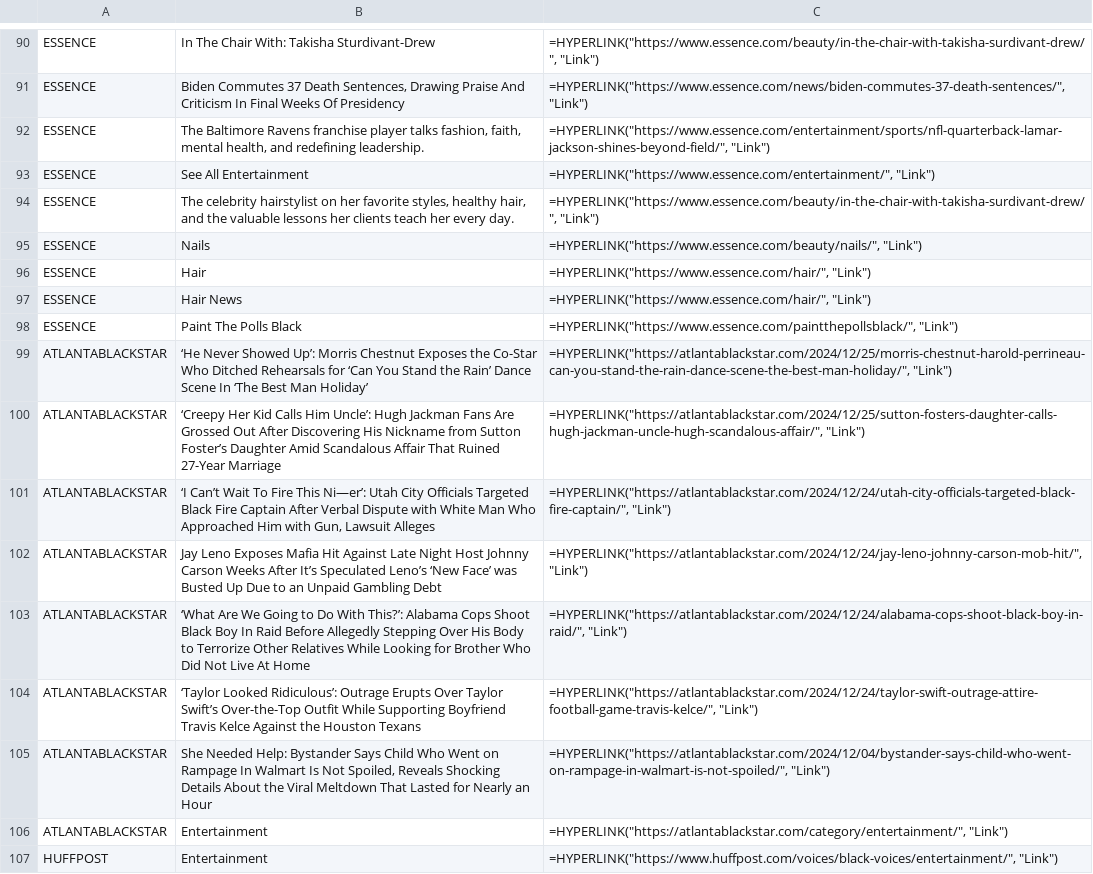
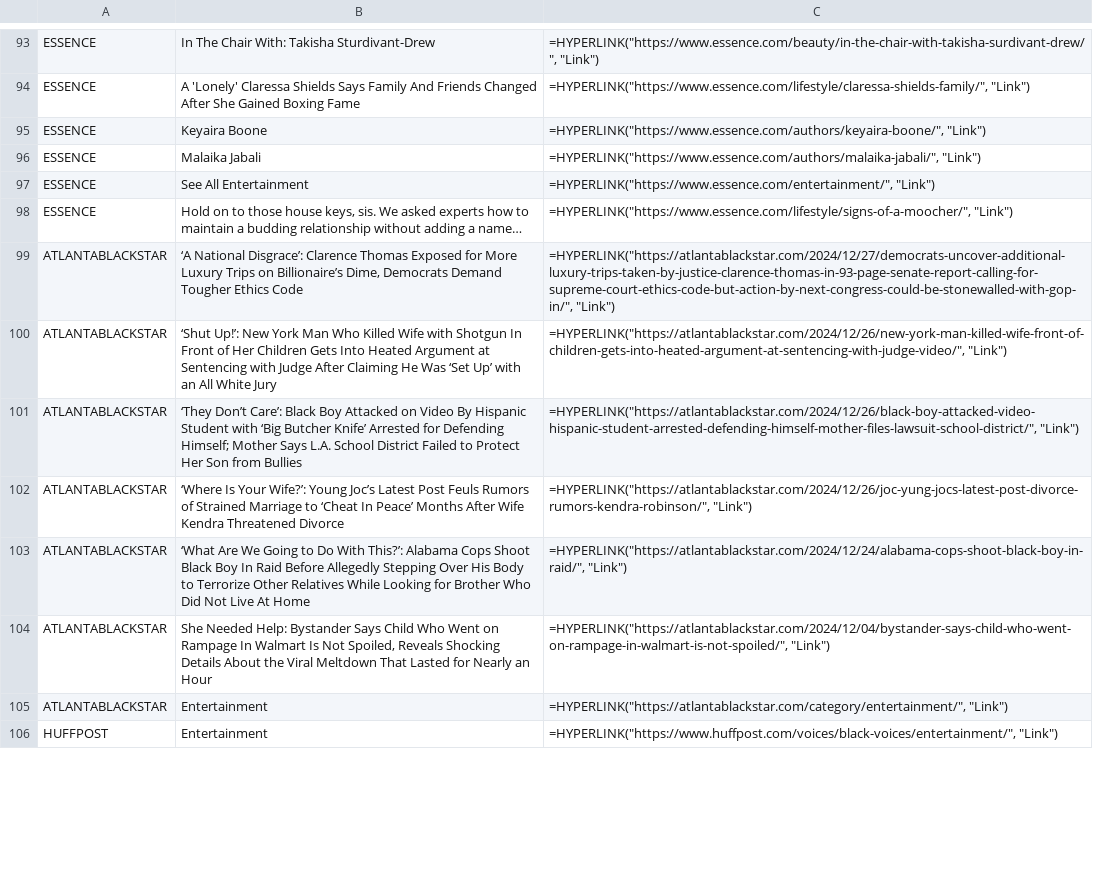
Before and after one commit to digitalscorpyun/news_sentinel, a CSV file: DEC22/articles_2024-12-27_17-03-23.csv (was DEC22/articles_2024-12-25_12-01-45.csv), drawn as a sheet; only a part is shown, gaps mark what is left out; removed rows and columns are numbered as before the commit, all else as after; the diff covers the shown part only; the diff names each change by its address in the sheet, - before the commit and + after, or states it on an @@ line.

```diff
--- a/DEC22/articles_2024-12-25_12-01-45.csv
+++ b/DEC22/articles_2024-12-27_17-03-23.csv
-B94: Biden Commutes 37 Death Sentences, Drawing Praise And Criticism In Final Weeks Of Presidency
+B94: A 'Lonely' Claressa Shields Says Family And Friends Changed After She Gained Boxing Fame
-C94: =HYPERLINK("https://www.essence.com/news/biden-commutes-37-death-sentences/", "Link")
+C94: =HYPERLINK("https://www.essence.com/lifestyle/claressa-shields-family/", "Link")
-row 92: ESSENCE | The Baltimore Ravens franchise player talks fashion, faith, mental health, and redefining leadership. | =HYPERLINK("https://www.essence.com/entertainment/sports/nfl-quarterback-lamar-jackson-shines-beyond-field/", "Link")
+row 95: ESSENCE | Keyaira Boone | =HYPERLINK("https://www.essence.com/authors/keyaira-boone/", "Link")
+row 96: ESSENCE | Malaika Jabali | =HYPERLINK("https://www.essence.com/authors/malaika-jabali/", "Link")
-B98: The celebrity hairstylist on her favorite styles, healthy hair, and the valuable lessons her clients teach her every day.
+B98: Hold on to those house keys, sis. We asked experts how to maintain a budding relationship without adding a name…
-C98: =HYPERLINK("https://www.essence.com/beauty/in-the-chair-with-takisha-surdivant-drew/", "Link")
+C98: =HYPERLINK("https://www.essence.com/lifestyle/signs-of-a-moocher/", "Link")
-row 95: ESSENCE | Nails | =HYPERLINK("https://www.essence.com/beauty/nails/", "Link")
-row 96: ESSENCE | Hair | =HYPERLINK("https://www.essence.com/hair/", "Link")
-row 97: ESSENCE | Hair News | =HYPERLINK("https://www.essence.com/hair/", "Link")
-row 98: ESSENCE | Paint The Polls Black | =HYPERLINK("https://www.essence.com/paintthepollsblack/", "Link")
-B99: ‘He Never Showed Up’: Morris Chestnut Exposes the Co-Star Who Ditched Rehearsals for ‘Can You Stand the Rain’ Dance Scene In ‘The Best Man Holiday’
+B99: ‘A National Disgrace’: Clarence Thomas Exposed for More Luxury Trips on Billionaire’s Dime, Democrats Demand Tougher Ethics Code
-C99: =HYPERLINK("https://atlantablackstar.com/2024/12/25/morris-chestnut-harold-perrineau-can-you-stand-the-rain-dance-scene-the-best-man-holiday/", "Link")
+C99: =HYPERLINK("https://atlantablackstar.com/2024/12/27/democrats-uncover-additional-luxury-trips-taken-by-justice-clarence-thomas-in-93-page-senate-report-calling-for-supreme-court-ethics-code-but-action-by-next-congress-could-be-stonewalled-with-gop-in/", "Link")
-B100: ‘Creepy Her Kid Calls Him Uncle’: Hugh Jackman Fans Are Grossed Out After Discovering His Nickname from Sutton Foster’s Daughter Amid Scandalous Affair That Ruined 27-Year Marriage
+B100: ‘Shut Up!’: New York Man Who Killed Wife with Shotgun In Front of Her Children Gets Into Heated Argument at Sentencing with Judge After Claiming He Was ‘Set Up’ with an All White Jury
-C100: =HYPERLINK("https://atlantablackstar.com/2024/12/25/sutton-fosters-daughter-calls-hugh-jackman-uncle-hugh-scandalous-affair/", "Link")
+C100: =HYPERLINK("https://atlantablackstar.com/2024/12/26/new-york-man-killed-wife-front-of-children-gets-into-heated-argument-at-sentencing-with-judge-video/", "Link")
-B101: ‘I Can’t Wait To Fire This Ni—er’: Utah City Officials Targeted Black Fire Captain After Verbal Dispute with White Man Who Approached Him with Gun, Lawsuit Alleges
+B101: ‘They Don’t Care’: Black Boy Attacked on Video By Hispanic Student with ‘Big Butcher Knife’ Arrested for Defending Himself; Mother Says L.A. School District Failed to Protect Her Son from Bullies
-C101: =HYPERLINK("https://atlantablackstar.com/2024/12/24/utah-city-officials-targeted-black-fire-captain/", "Link")
+C101: =HYPERLINK("https://atlantablackstar.com/2024/12/26/black-boy-attacked-video-hispanic-student-arrested-defending-himself-mother-files-lawsuit-school-district/", "Link")
-B102: Jay Leno Exposes Mafia Hit Against Late Night Host Johnny Carson Weeks After It’s Speculated Leno’s ‘New Face’ was Busted Up Due to an Unpaid Gambling Debt
+B102: ‘Where Is Your Wife?’: Young Joc’s Latest Post Feuls Rumors of Strained Marriage to ‘Cheat In Peace’ Months After Wife Kendra Threatened Divorce
-C102: =HYPERLINK("https://atlantablackstar.com/2024/12/24/jay-leno-johnny-carson-mob-hit/", "Link")
+C102: =HYPERLINK("https://atlantablackstar.com/2024/12/26/joc-yung-jocs-latest-post-divorce-rumors-kendra-robinson/", "Link")
-row 104: ATLANTABLACKSTAR | ‘Taylor Looked Ridiculous’: Outrage Erupts Over Taylor Swift’s Over-the-Top Outfit While Supporting Boyfriend Travis Kelce Against the Houston Texans | =HYPERLINK("https://atlantablackstar.com/2024/12/24/taylor-swift-outrage-attire-football-game-travis-kelce/", "Link")
```
Also changed, not shown: 23 added rows, 16 removed rows, 5 moved rows and 40 edited cells elsewhere in this file, 3 other files.
